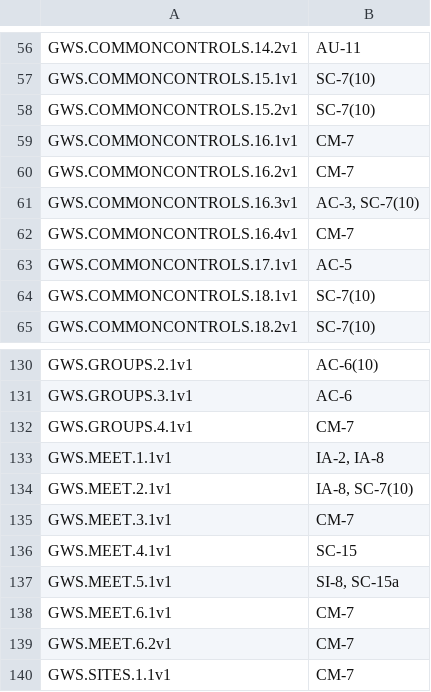
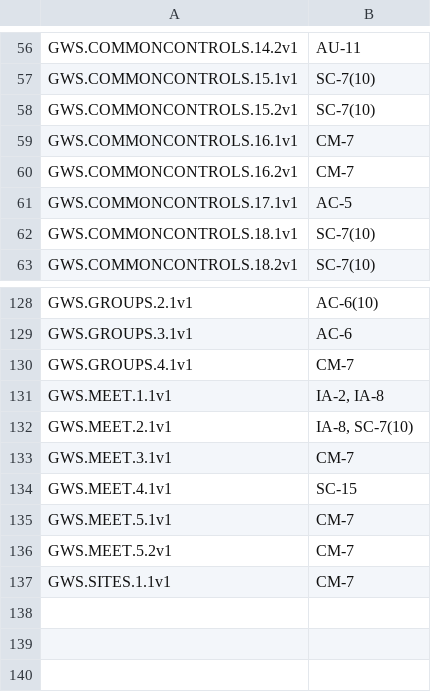
Before and after one commit to cisagov/ScubaGoggles, a CSV file: scubagoggles/mappings/scuba-to-nist-sp-800-53-r5-fedramp-high.csv, drawn as a sheet; only a part is shown, gaps mark what is left out.

```diff
--- a/scubagoggles/mappings/scuba-to-nist-sp-800-53-r5-fedramp-high.csv
+++ b/scubagoggles/mappings/scuba-to-nist-sp-800-53-r5-fedramp-high.csv
@@ -60,4 +60,2 @@ GWS.COMMONCONTROLS.16.1v1,CM-7
 GWS.COMMONCONTROLS.16.2v1,CM-7
-GWS.COMMONCONTROLS.16.3v1,"AC-3, SC-7(10)"
-GWS.COMMONCONTROLS.16.4v1,CM-7
 GWS.COMMONCONTROLS.17.1v1,AC-5
@@ -136,5 +134,4 @@ GWS.MEET.3.1v1,CM-7
 GWS.MEET.4.1v1,SC-15
-GWS.MEET.5.1v1,"SI-8, SC-15a"
-GWS.MEET.6.1v1,CM-7
-GWS.MEET.6.2v1,CM-7
+GWS.MEET.5.1v1,CM-7
+GWS.MEET.5.2v1,CM-7
 GWS.SITES.1.1v1,CM-7
```
Also changed, not shown: 3 other files.
